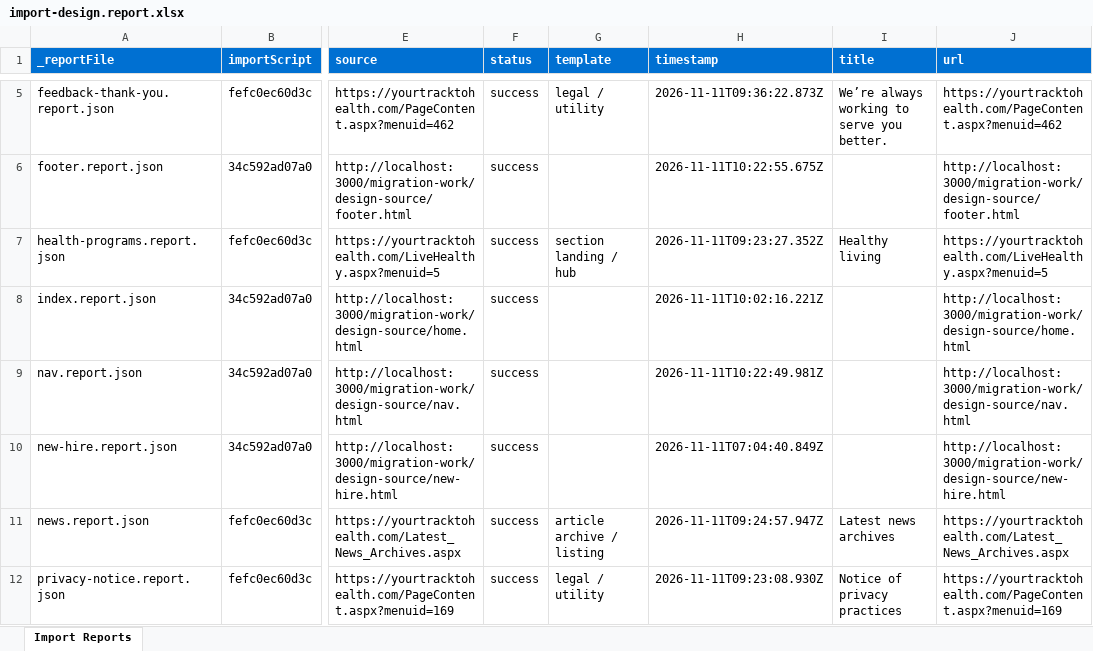
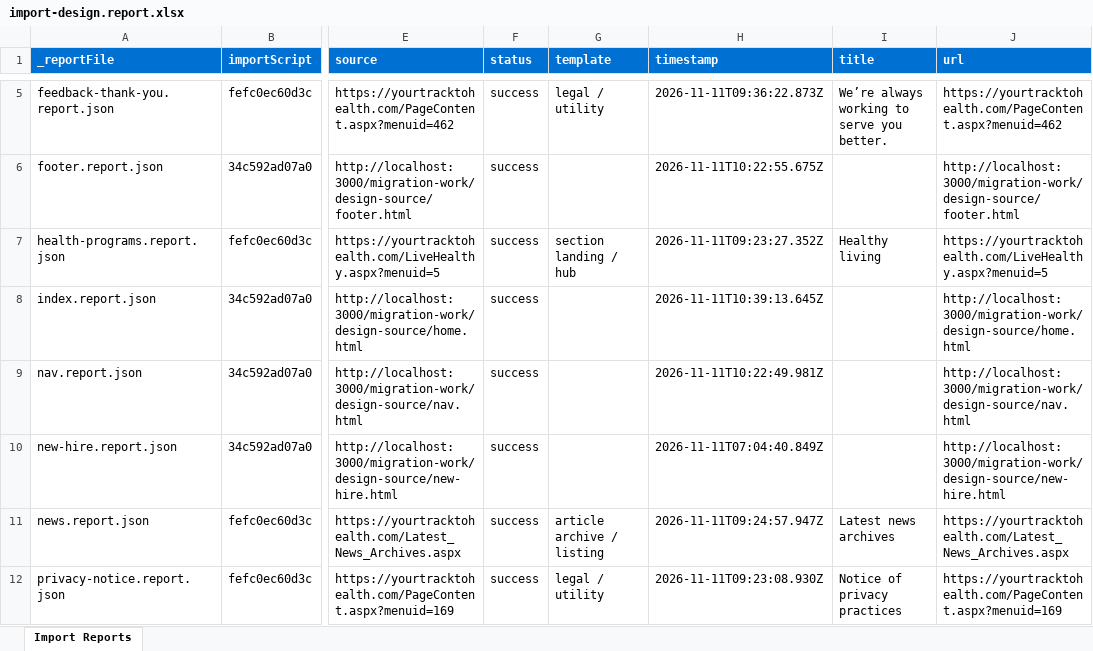
Before and after one commit to gabrielwalt/ytth, an Excel workbook: tools/importer/reports/import-design.report.xlsx, sheet Import Reports, drawn as a sheet; only a part is shown, gaps mark what is left out; values as stored, in another font and other column widths than the file's, no borders; the diff names each change by its address in the sheet, - before the commit and + after, or states it on an @@ line.

Commit message:
Add 8 blocks, update importer
Automated migration updates generated by Experience Modernization Agent.

Changed files: 17

```diff
--- a/tools/importer/reports/import-design.report.xlsx (sheet Import Reports)
+++ b/tools/importer/reports/import-design.report.xlsx (sheet Import Reports)
-H8 (timestamp): 2026-11-11T10:02:16.221Z
+H8 (timestamp): 2026-11-11T10:39:13.645Z
```
Also changed, not shown: 16 other files.
